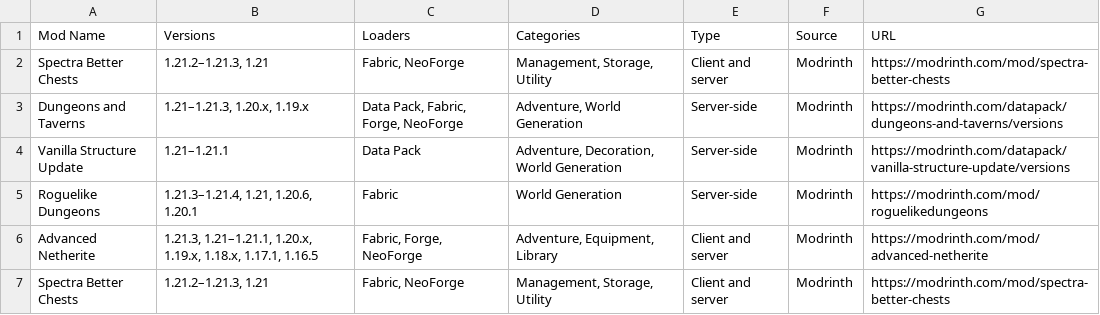
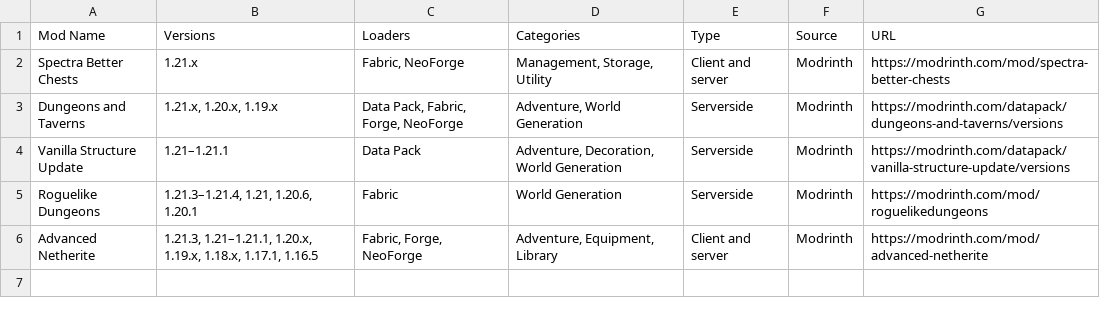
Before and after one commit to DereckAn/python-projects, a CSV file: mod_information.csv, drawn as a sheet.

```diff
--- a/mod_information.csv
+++ b/mod_information.csv
@@ -1,7 +1,6 @@
 Mod Name,Versions,Loaders,Categories,Type,Source,URL
-Spectra Better Chests,"1.21.2–1.21.3, 1.21","Fabric, NeoForge","Management, Storage, Utility",Client and server,Modrinth,https://modrinth.com/mod/spectra-better-chests
-Dungeons and Taverns,"1.21–1.21.3, 1.20.x, 1.19.x","Data Pack, Fabric, Forge, NeoForge","Adventure, World Generation",Server-side,Modrinth,https://modrinth.com/datapack/dungeons-and-taverns/versions
-Vanilla Structure Update,1.21–1.21.1,Data Pack,"Adventure, Decoration, World Generation",Server-side,Modrinth,https://modrinth.com/datapack/vanilla-structure-update/versions
-Roguelike Dungeons,"1.21.3–1.21.4, 1.21, 1.20.6, 1.20.1",Fabric,World Generation,Server-side,Modrinth,https://modrinth.com/mod/roguelikedungeons
+Spectra Better Chests,1.21.x,"Fabric, NeoForge","Management, Storage, Utility",Client and server,Modrinth,https://modrinth.com/mod/spectra-better-chests
+Dungeons and Taverns,"1.21.x, 1.20.x, 1.19.x","Data Pack, Fabric, Forge, NeoForge","Adventure, World Generation",Serverside,Modrinth,https://modrinth.com/datapack/dungeons-and-taverns/versions
+Vanilla Structure Update,1.21–1.21.1,Data Pack,"Adventure, Decoration, World Generation",Serverside,Modrinth,https://modrinth.com/datapack/vanilla-structure-update/versions
+Roguelike Dungeons,"1.21.3–1.21.4, 1.21, 1.20.6, 1.20.1",Fabric,World Generation,Serverside,Modrinth,https://modrinth.com/mod/roguelikedungeons
 Advanced Netherite,"1.21.3, 1.21–1.21.1, 1.20.x, 1.19.x, 1.18.x, 1.17.1, 1.16.5","Fabric, Forge, NeoForge","Adventure, Equipment, Library",Client and server,Modrinth,https://modrinth.com/mod/advanced-netherite
-Spectra Better Chests,"1.21.2–1.21.3, 1.21","Fabric, NeoForge","Management, Storage, Utility",Client and server,Modrinth,https://modrinth.com/mod/spectra-better-chests
```
Also changed, not shown: Mods.csv, 1 other file.
